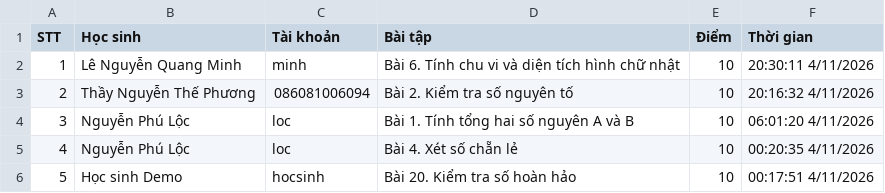
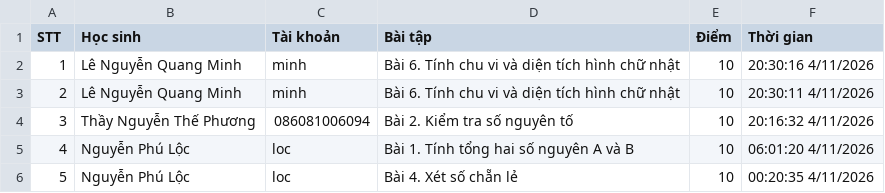
Before and after one commit to thefuong119/ai-python-thcs, a CSV file: SUBMISSIONS.csv, drawn as a sheet; only a part is shown; the shorter side is filled out with more unchanged rows; addresses are those after the commit; the diff names each change by its address in the sheet, - before the commit and + after, or states it on an @@ line.

Commit message:
[Submissions] Cập nhật 20:30:17 4/11/2026

```diff
--- a/SUBMISSIONS.csv
+++ b/SUBMISSIONS.csv
+row 2: 1 | Lê Nguyễn Quang Minh | minh | Bài 6. Tính chu vi và diện tích hình chữ nhật | 10 | 20:30:16 4/11/2026
@@ column A (STT) renumbered from row 3 down @@
```
